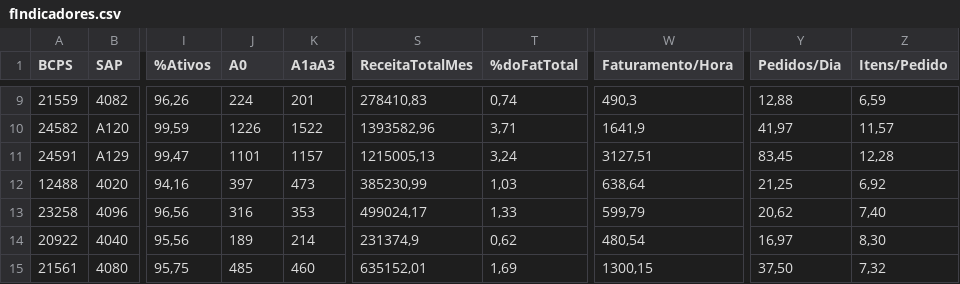
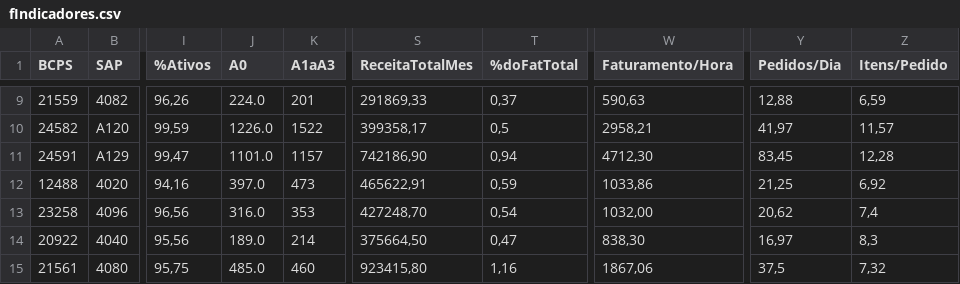
Before and after one commit to AnkierJ/CalculadoraDimensionamentoGentil, a CSV file: data/fIndicadores.csv, drawn as a sheet; only a part is shown, gaps mark what is left out; the diff covers the shown part only; the diff names each change by its address in the sheet, - before the commit and + after, or states it on an @@ line.

```diff
--- a/data/fIndicadores.csv
+++ b/data/fIndicadores.csv
-J9 (A0): 224
+J9 (A0): 224.0
-S9 (ReceitaTotalMes): 278410,83
+S9 (ReceitaTotalMes): 291869,33
-T9 (%doFatTotal): 0,74
+T9 (%doFatTotal): 0,37
-W9 (Faturamento/Hora): 490,3
+W9 (Faturamento/Hora): 590,63
-J10 (A0): 1226
+J10 (A0): 1226.0
-S10 (ReceitaTotalMes): 1393582,96
+S10 (ReceitaTotalMes): 399358,17
-T10 (%doFatTotal): 3,71
+T10 (%doFatTotal): 0,5
-W10 (Faturamento/Hora): 1641,9
+W10 (Faturamento/Hora): 2958,21
-J11 (A0): 1101
+J11 (A0): 1101.0
-S11 (ReceitaTotalMes): 1215005,13
+S11 (ReceitaTotalMes): 742186,90
-T11 (%doFatTotal): 3,24
+T11 (%doFatTotal): 0,94
-W11 (Faturamento/Hora): 3127,51
+W11 (Faturamento/Hora): 4712,30
-J12 (A0): 397
+J12 (A0): 397.0
-S12 (ReceitaTotalMes): 385230,99
+S12 (ReceitaTotalMes): 465622,91
-T12 (%doFatTotal): 1,03
+T12 (%doFatTotal): 0,59
-W12 (Faturamento/Hora): 638,64
+W12 (Faturamento/Hora): 1033,86
-J13 (A0): 316
+J13 (A0): 316.0
-S13 (ReceitaTotalMes): 499024,17
+S13 (ReceitaTotalMes): 427248,70
-T13 (%doFatTotal): 1,33
+T13 (%doFatTotal): 0,54
-W13 (Faturamento/Hora): 599,79
+W13 (Faturamento/Hora): 1032,00
-Z13 (Itens/Pedido): 7,40
+Z13 (Itens/Pedido): 7,4
-J14 (A0): 189
+J14 (A0): 189.0
-S14 (ReceitaTotalMes): 231374,9
+S14 (ReceitaTotalMes): 375664,50
-T14 (%doFatTotal): 0,62
+T14 (%doFatTotal): 0,47
-W14 (Faturamento/Hora): 480,54
+W14 (Faturamento/Hora): 838,30
-Z14 (Itens/Pedido): 8,30
+Z14 (Itens/Pedido): 8,3
-J15 (A0): 485
+J15 (A0): 485.0
-S15 (ReceitaTotalMes): 635152,01
+S15 (ReceitaTotalMes): 923415,80
-T15 (%doFatTotal): 1,69
+T15 (%doFatTotal): 1,16
-W15 (Faturamento/Hora): 1300,15
+W15 (Faturamento/Hora): 1867,06
-Y15 (Pedidos/Dia): 37,50
+Y15 (Pedidos/Dia): 37,5
```
Also changed, not shown: 143 edited cells elsewhere in this file, 3 other files.
